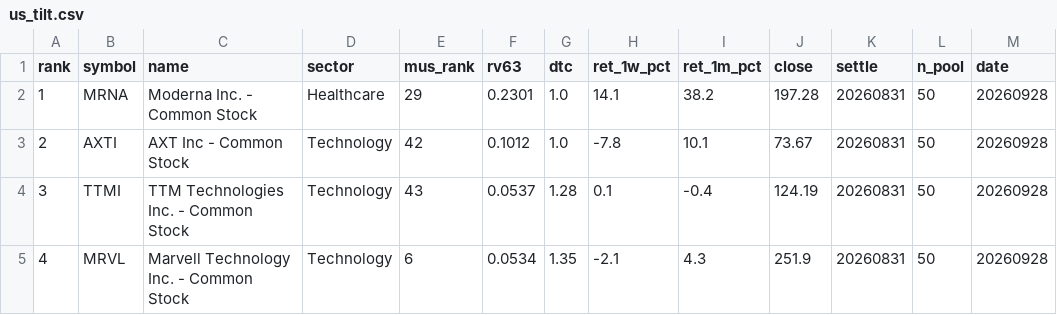
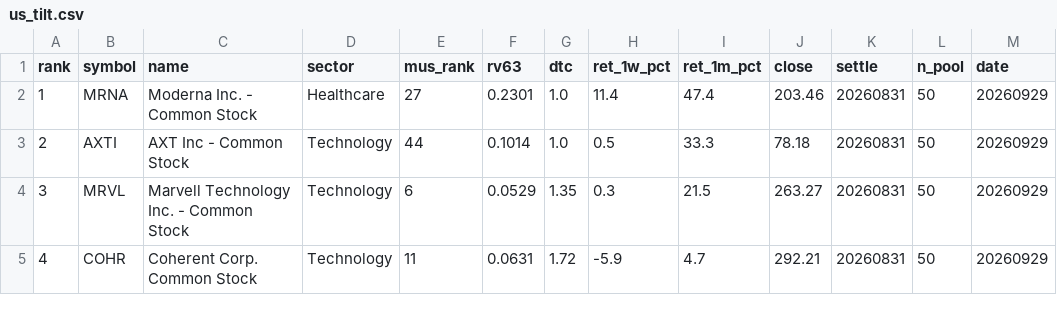
Before and after one commit to sj951027/us-screener, a CSV file: docs/data/us_tilt.csv, drawn as a sheet; only a part is shown; the diff covers the shown part only.

```diff
--- a/docs/data/us_tilt.csv
+++ b/docs/data/us_tilt.csv
@@ -1,5 +1,5 @@
 rank,symbol,name,sector,mus_rank,rv63,dtc,ret_1w_pct,ret_1m_pct,close,settle,n_pool,date
-1,MRNA,Moderna  Inc. - Common Stock,Healthcare,29,0.2301,1.0,14.1,38.2,197.28,20260831,50,20260928
-2,AXTI,AXT Inc - Common Stock,Technology,42,0.1012,1.0,-7.8,10.1,73.67,20260831,50,20260928
-3,TTMI,TTM Technologies  Inc. - Common Stock,Technology,43,0.0537,1.28,0.1,-0.4,124.19,20260831,50,20260928
-4,MRVL,Marvell Technology  Inc. - Common Stock,Technology,6,0.0534,1.35,-2.1,4.3,251.9,20260831,50,20260928
+1,MRNA,Moderna  Inc. - Common Stock,Healthcare,27,0.2301,1.0,11.4,47.4,203.46,20260831,50,20260929
+2,AXTI,AXT Inc - Common Stock,Technology,44,0.1014,1.0,0.5,33.3,78.18,20260831,50,20260929
+3,MRVL,Marvell Technology  Inc. - Common Stock,Technology,6,0.0529,1.35,0.3,21.5,263.27,20260831,50,20260929
+4,COHR,Coherent Corp. Common Stock,Technology,11,0.0631,1.72,-5.9,4.7,292.21,20260831,50,20260929
```
Also changed, not shown: 55 edited cells elsewhere in this file, docs/data/us_latest.csv, 1 other file.
